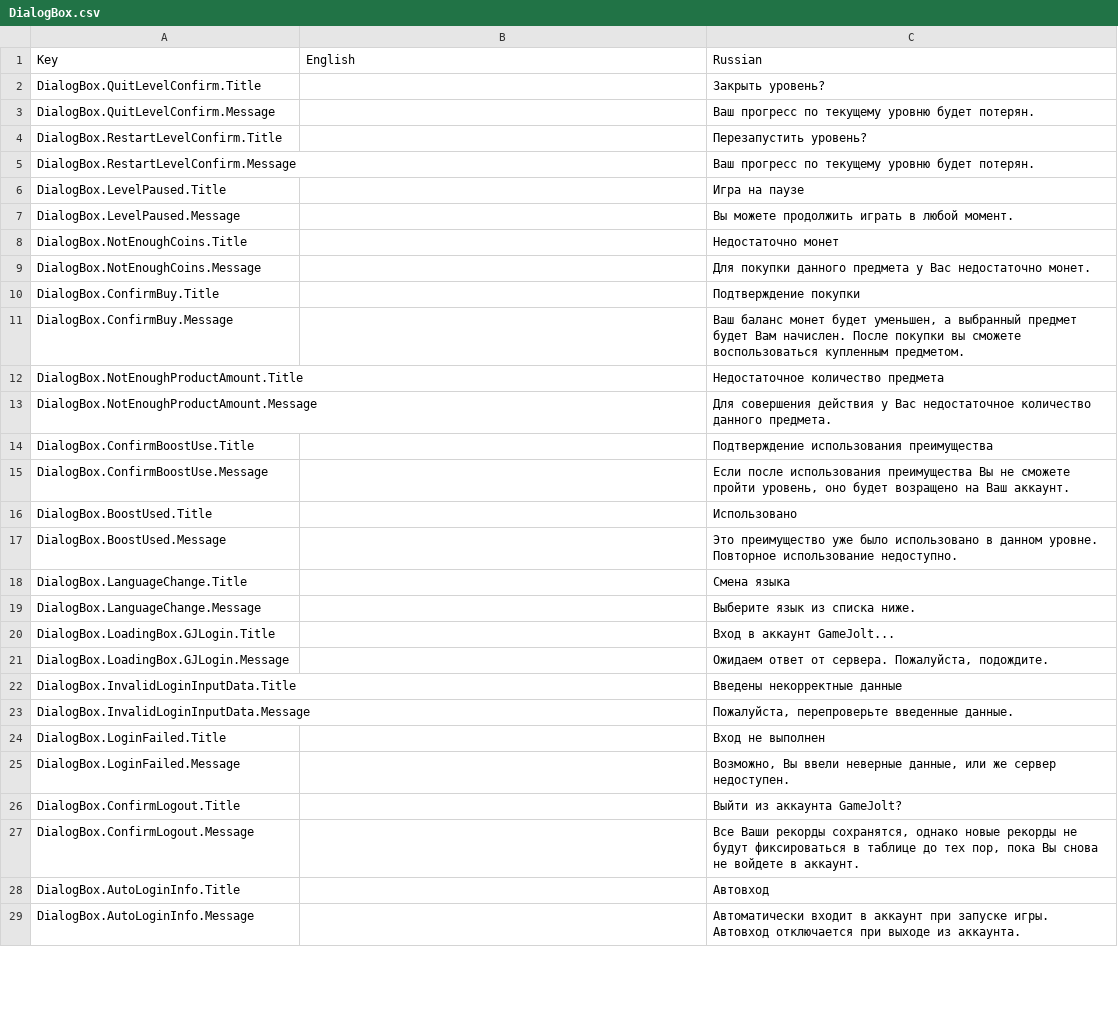
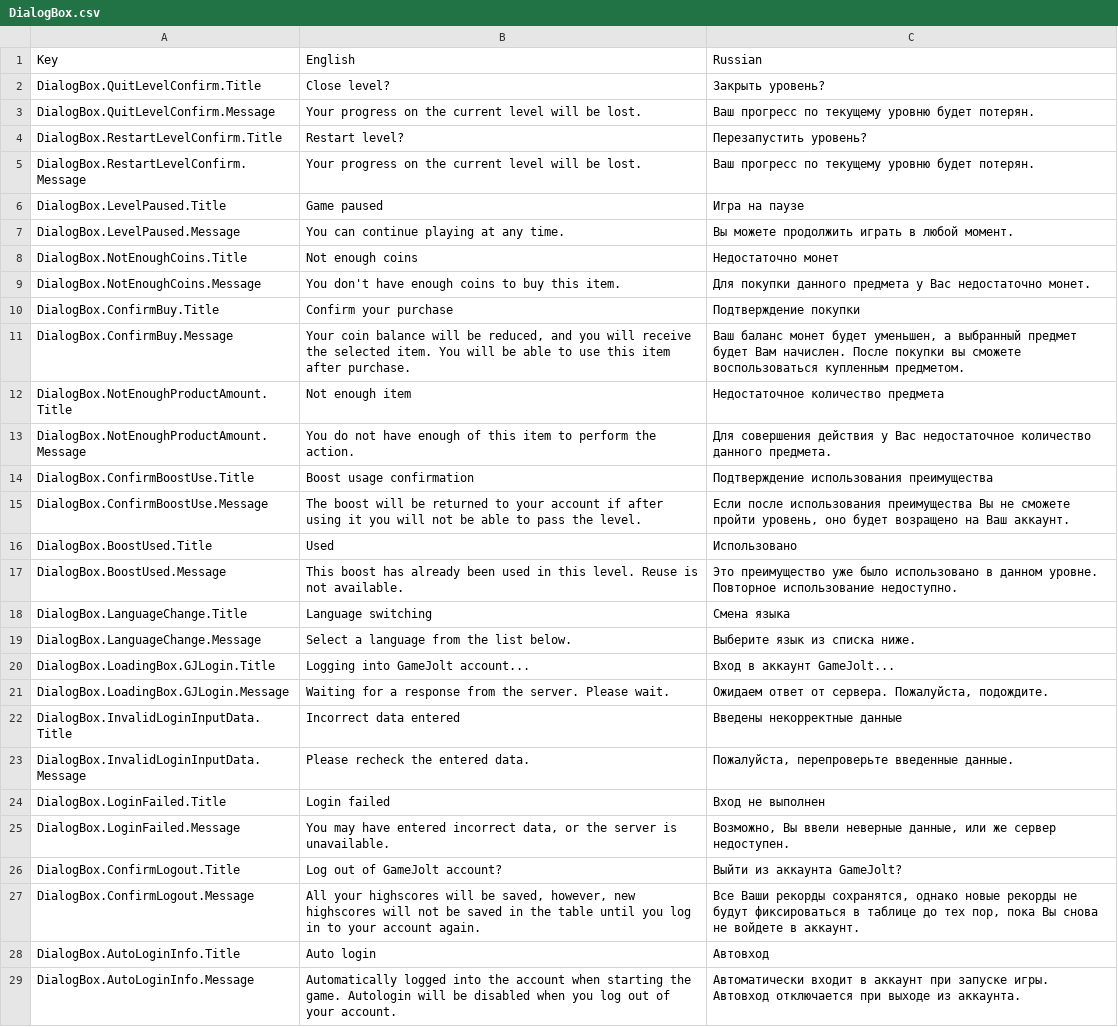
Before and after one commit to gslprod/Connect-It-game, a CSV file: Assets/Resources/Localization/DialogBox.csv, drawn as a sheet; only a part is shown; the diff covers the shown part only.

Commit message:
Change GJ game page, done Eng localization, fix audio volume change

```diff
--- a/Assets/Resources/Localization/DialogBox.csv
+++ b/Assets/Resources/Localization/DialogBox.csv
@@ -1,29 +1,29 @@
 Key,English,Russian
-DialogBox.QuitLevelConfirm.Title,,Закрыть уровень?
-DialogBox.QuitLevelConfirm.Message,,Ваш прогресс по текущему уровню будет потерян.
-DialogBox.RestartLevelConfirm.Title,,Перезапустить уровень?
-DialogBox.RestartLevelConfirm.Message,,Ваш прогресс по текущему уровню будет потерян.
-DialogBox.LevelPaused.Title,,Игра на паузе
-DialogBox.LevelPaused.Message,,Вы можете продолжить играть в любой момент.
-DialogBox.NotEnoughCoins.Title,,Недостаточно монет
-DialogBox.NotEnoughCoins.Message,,Для покупки данного предмета у Вас недостаточно монет.
-DialogBox.ConfirmBuy.Title,,Подтверждение покупки
-DialogBox.ConfirmBuy.Message,,"Ваш баланс монет будет уменьшен, а выбранный предмет будет Вам начислен. После покупки вы сможете воспользоваться купленным предметом."
-DialogBox.NotEnoughProductAmount.Title,,Недостаточное количество предмета
-DialogBox.NotEnoughProductAmount.Message,,Для совершения действия у Вас недостаточное количество данного предмета.
-DialogBox.ConfirmBoostUse.Title,,Подтверждение использования преимущества
-DialogBox.ConfirmBoostUse.Message,,"Если после использования преимущества Вы не сможете пройти уровень, оно будет возращено на Ваш аккаунт."
-DialogBox.BoostUsed.Title,,Использовано
-DialogBox.BoostUsed.Message,,Это преимущество уже было использовано в данном уровне. Повторное использование недоступно.
-DialogBox.LanguageChange.Title,,Смена языка
-DialogBox.LanguageChange.Message,,Выберите язык из списка ниже.
-DialogBox.LoadingBox.GJLogin.Title,,Вход в аккаунт GameJolt...
-DialogBox.LoadingBox.GJLogin.Message,,"Ожидаем ответ от сервера. Пожалуйста, подождите."
-DialogBox.InvalidLoginInputData.Title,,Введены некорректные данные
-DialogBox.InvalidLoginInputData.Message,,"Пожалуйста, перепроверьте введенные данные."
-DialogBox.LoginFailed.Title,,Вход не выполнен
-DialogBox.LoginFailed.Message,,"Возможно, Вы ввели неверные данные, или же сервер недоступен."
-DialogBox.ConfirmLogout.Title,,Выйти из аккаунта GameJolt?
-DialogBox.ConfirmLogout.Message,,"Все Ваши рекорды сохранятся, однако новые рекорды не будут фиксироваться в таблице до тех пор, пока Вы снова не войдете в аккаунт."
-DialogBox.AutoLoginInfo.Title,,Автовход
-DialogBox.AutoLoginInfo.Message,,Автоматически входит в аккаунт при запуске игры. Автовход отключается при выходе из аккаунта.
+DialogBox.QuitLevelConfirm.Title,Close level?,Закрыть уровень?
+DialogBox.QuitLevelConfirm.Message,Your progress on the current level will be lost.,Ваш прогресс по текущему уровню будет потерян.
+DialogBox.RestartLevelConfirm.Title,Restart level?,Перезапустить уровень?
+DialogBox.RestartLevelConfirm.Message,Your progress on the current level will be lost.,Ваш прогресс по текущему уровню будет потерян.
+DialogBox.LevelPaused.Title,Game paused,Игра на паузе
+DialogBox.LevelPaused.Message,You can continue playing at any time.,Вы можете продолжить играть в любой момент.
+DialogBox.NotEnoughCoins.Title,Not enough coins,Недостаточно монет
+DialogBox.NotEnoughCoins.Message,You don't have enough coins to buy this item.,Для покупки данного предмета у Вас недостаточно монет.
+DialogBox.ConfirmBuy.Title,Confirm your purchase,Подтверждение покупки
+DialogBox.ConfirmBuy.Message,"Your coin balance will be reduced, and you will receive the selected item. You will be able to use this item after purchase.","Ваш баланс монет будет уменьшен, а выбранный предмет будет Вам начислен. После покупки вы сможете воспользоваться купленным предметом."
+DialogBox.NotEnoughProductAmount.Title,Not enough item,Недостаточное количество предмета
+DialogBox.NotEnoughProductAmount.Message,You do not have enough of this item to perform the action.,Для совершения действия у Вас недостаточное количество данного предмета.
+DialogBox.ConfirmBoostUse.Title,Boost usage confirmation,Подтверждение использования преимущества
+DialogBox.ConfirmBoostUse.Message,The boost will be returned to your account if after using it you will not be able to pass the level.,"Если после использования преимущества Вы не сможете пройти уровень, оно будет возращено на Ваш аккаунт."
+DialogBox.BoostUsed.Title,Used,Использовано
+DialogBox.BoostUsed.Message,This boost has already been used in this level. Reuse is not available.,Это преимущество уже было использовано в данном уровне. Повторное использование недоступно.
+DialogBox.LanguageChange.Title,Language switching,Смена языка
+DialogBox.LanguageChange.Message,Select a language from the list below.,Выберите язык из списка ниже.
+DialogBox.LoadingBox.GJLogin.Title,Logging into GameJolt account...,Вход в аккаунт GameJolt...
+DialogBox.LoadingBox.GJLogin.Message,Waiting for a response from the server. Please wait.,"Ожидаем ответ от сервера. Пожалуйста, подождите."
+DialogBox.InvalidLoginInputData.Title,Incorrect data entered,Введены некорректные данные
+DialogBox.InvalidLoginInputData.Message,Please recheck the entered data.,"Пожалуйста, перепроверьте введенные данные."
+DialogBox.LoginFailed.Title,Login failed,Вход не выполнен
+DialogBox.LoginFailed.Message,"You may have entered incorrect data, or the server is unavailable.","Возможно, Вы ввели неверные данные, или же сервер недоступен."
+DialogBox.ConfirmLogout.Title,Log out of GameJolt account?,Выйти из аккаунта GameJolt?
+DialogBox.ConfirmLogout.Message,"All your highscores will be saved, however, new highscores will not be saved in the table until you log in to your account again.","Все Ваши рекорды сохранятся, однако новые рекорды не будут фиксироваться в таблице до тех пор, пока Вы снова не войдете в аккаунт."
+DialogBox.AutoLoginInfo.Title,Auto login,Автовход
+DialogBox.AutoLoginInfo.Message,Automatically logged into the account when starting the game. Autologin will be disabled when you log out of your account.,Автоматически входит в аккаунт при запуске игры. Автовход отключается при выходе из аккаунта.
```
Also changed, not shown: 15 edited cells elsewhere in this file, Assets/Resources/Localization/Gameplay.Tutorial.csv, Assets/Resources/Localization/Items.csv, 50 other files.
